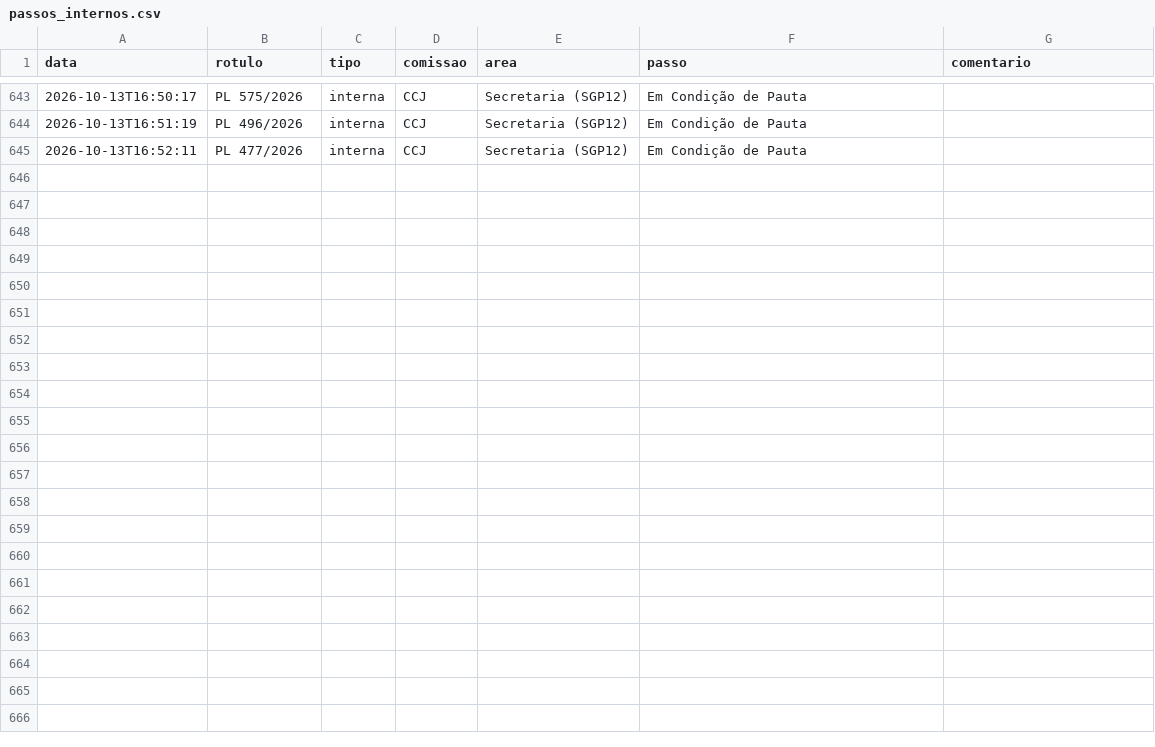
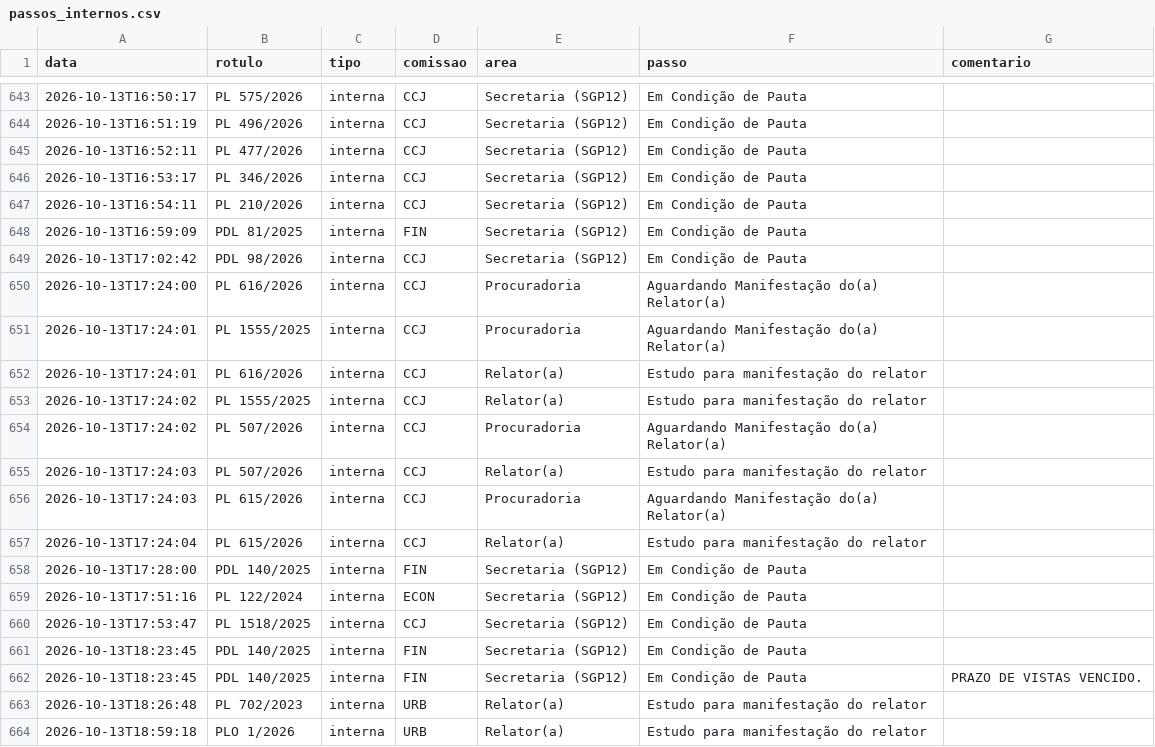
Before and after one commit to prototiposlegisla/comissoes-acervo, a CSV file: dados/passos_internos.csv, drawn as a sheet; only a part is shown, gaps mark what is left out; the diff names each change by its address in the sheet, - before the commit and + after, or states it on an @@ line.

```diff
--- a/dados/passos_internos.csv
+++ b/dados/passos_internos.csv
+row 646: 2026-10-13T16:53:17 | PL 346/2026 | interna | CCJ | Secretaria (SGP12) | Em Condição de Pauta
+row 647: 2026-10-13T16:54:11 | PL 210/2026 | interna | CCJ | Secretaria (SGP12) | Em Condição de Pauta
+row 648: 2026-10-13T16:59:09 | PDL 81/2025 | interna | FIN | Secretaria (SGP12) | Em Condição de Pauta
+row 649: 2026-10-13T17:02:42 | PDL 98/2026 | interna | CCJ | Secretaria (SGP12) | Em Condição de Pauta
+row 650: 2026-10-13T17:24:00 | PL 616/2026 | interna | CCJ | Procuradoria | Aguardando Manifestação do(a) Relator(a)
+row 651: 2026-10-13T17:24:01 | PL 1555/2025 | interna | CCJ | Procuradoria | Aguardando Manifestação do(a) Relator(a)
+row 652: 2026-10-13T17:24:01 | PL 616/2026 | interna | CCJ | Relator(a) | Estudo para manifestação do relator
+row 653: 2026-10-13T17:24:02 | PL 1555/2025 | interna | CCJ | Relator(a) | Estudo para manifestação do relator
+row 654: 2026-10-13T17:24:02 | PL 507/2026 | interna | CCJ | Procuradoria | Aguardando Manifestação do(a) Relator(a)
+row 655: 2026-10-13T17:24:03 | PL 507/2026 | interna | CCJ | Relator(a) | Estudo para manifestação do relator
+row 656: 2026-10-13T17:24:03 | PL 615/2026 | interna | CCJ | Procuradoria | Aguardando Manifestação do(a) Relator(a)
+row 657: 2026-10-13T17:24:04 | PL 615/2026 | interna | CCJ | Relator(a) | Estudo para manifestação do relator
+row 658: 2026-10-13T17:28:00 | PDL 140/2025 | interna | FIN | Secretaria (SGP12) | Em Condição de Pauta
+row 659: 2026-10-13T17:51:16 | PL 122/2024 | interna | ECON | Secretaria (SGP12) | Em Condição de Pauta
+row 660: 2026-10-13T17:53:47 | PL 1518/2025 | interna | CCJ | Secretaria (SGP12) | Em Condição de Pauta
+row 661: 2026-10-13T18:23:45 | PDL 140/2025 | interna | FIN | Secretaria (SGP12) | Em Condição de Pauta
+row 662: 2026-10-13T18:23:45 | PDL 140/2025 | interna | FIN | Secretaria (SGP12) | Em Condição de Pauta | PRAZO DE VISTAS VENCIDO.
+row 663: 2026-10-13T18:26:48 | PL 702/2023 | interna | URB | Relator(a) | Estudo para manifestação do relator
+row 664: 2026-10-13T18:59:18 | PLO 1/2026 | interna | URB | Relator(a) | Estudo para manifestação do relator
```
Also changed, not shown: dados/acervo.csv, dados/coletas.csv, 1 other file.
